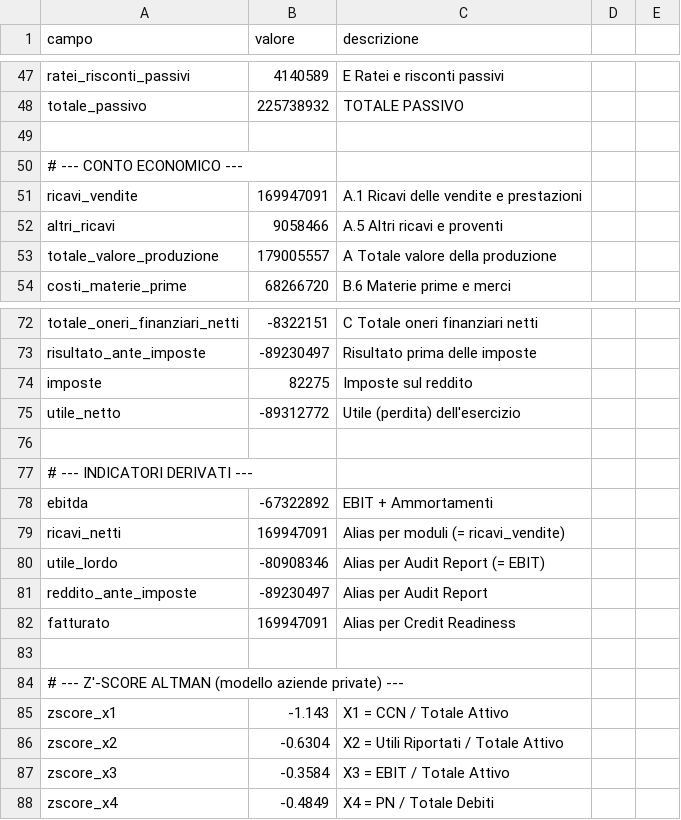
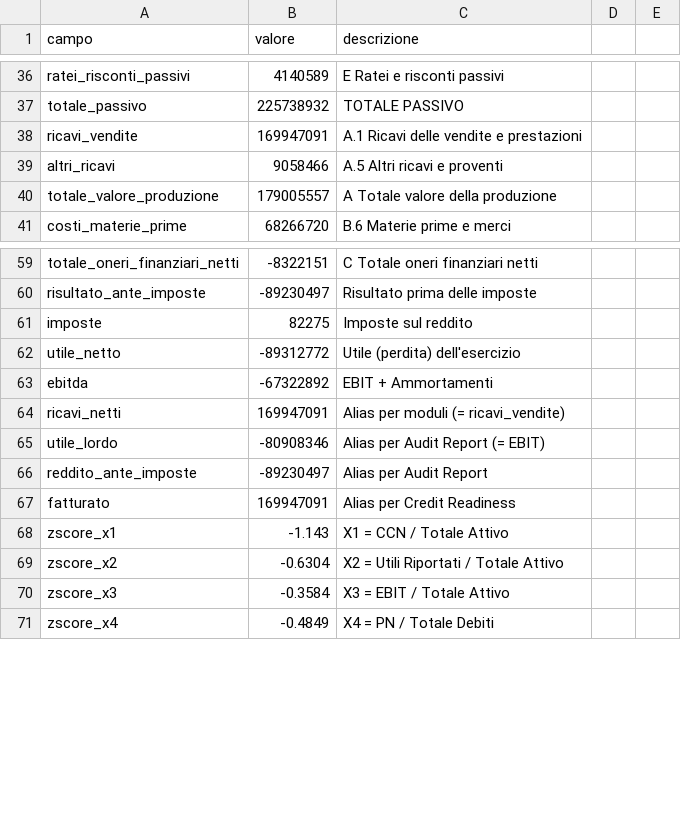
Before and after one commit to irinakopitova1410-bot/coin-nexus, a CSV file: demo_data/COIN_SPA_Bilancio_Completo_2025.csv, drawn as a sheet; only a part is shown, gaps mark what is left out; the diff covers the shown part only.

```diff
--- a/demo_data/COIN_SPA_Bilancio_Completo_2025.csv
+++ b/demo_data/COIN_SPA_Bilancio_Completo_2025.csv
@@ -48,4 +37,2 @@ ratei_risconti_passivi,4140589,E Ratei e risconti passivi
 totale_passivo,225738932,TOTALE PASSIVO
-
-# --- CONTO ECONOMICO ---
 ricavi_vendite,169947091,A.1 Ricavi delle vendite e prestazioni
@@ -75,4 +62,2 @@ imposte,82275,Imposte sul reddito
 utile_netto,-89312772,Utile (perdita) dell'esercizio
-
-# --- INDICATORI DERIVATI ---
 ebitda,-67322892,EBIT + Ammortamenti
@@ -82,4 +67,2 @@ reddito_ante_imposte,-89230497,Alias per Audit Report
 fatturato,169947091,Alias per Credit Readiness
-
-# --- Z'-SCORE ALTMAN (modello aziende private) ---
 zscore_x1,-1.143,X1 = CCN / Totale Attivo
```
Also changed, not shown: 15 removed rows elsewhere in this file.
